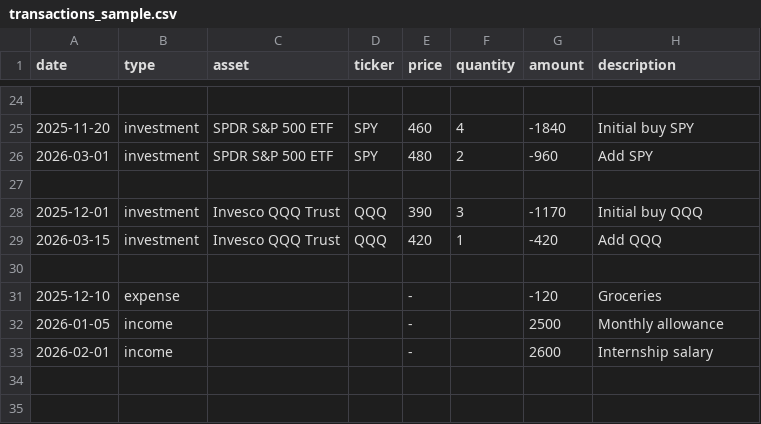
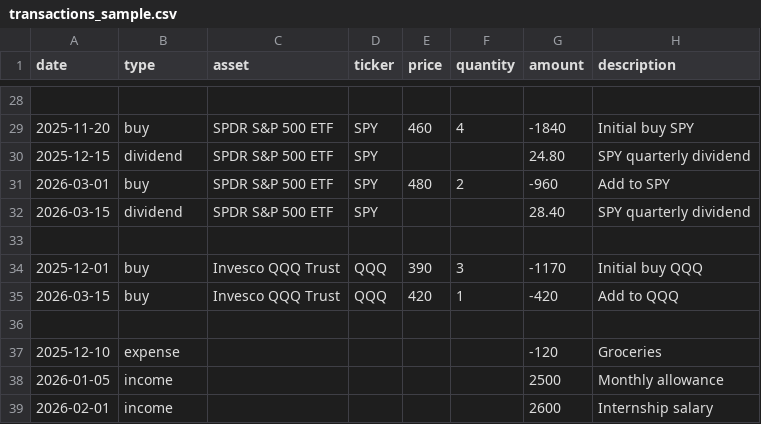
Before and after one commit to cjj895/sovereign-analyst, a CSV file: data/transactions_sample.csv, drawn as a sheet; only a part is shown, gaps mark what is left out; the diff covers the shown part only.

```diff
--- a/data/transactions_sample.csv
+++ b/data/transactions_sample.csv
@@ -24,10 +28,12 @@ date,type,asset,ticker,price,quantity,amount,description
 
-2025-11-20,investment,SPDR S&P 500 ETF,SPY,460,4,-1840,Initial buy SPY
-2026-03-01,investment,SPDR S&P 500 ETF,SPY,480,2,-960,Add SPY
+2025-11-20,buy,SPDR S&P 500 ETF,SPY,460,4,-1840,Initial buy SPY
+2025-12-15,dividend,SPDR S&P 500 ETF,SPY,,,24.80,SPY quarterly dividend
+2026-03-01,buy,SPDR S&P 500 ETF,SPY,480,2,-960,Add to SPY
+2026-03-15,dividend,SPDR S&P 500 ETF,SPY,,,28.40,SPY quarterly dividend
 
-2025-12-01,investment,Invesco QQQ Trust,QQQ,390,3,-1170,Initial buy QQQ
-2026-03-15,investment,Invesco QQQ Trust,QQQ,420,1,-420,Add QQQ
+2025-12-01,buy,Invesco QQQ Trust,QQQ,390,3,-1170,Initial buy QQQ
+2026-03-15,buy,Invesco QQQ Trust,QQQ,420,1,-420,Add to QQQ
 
-2025-12-10,expense,,,-,,-120,Groceries
-2026-01-05,income,,,-,,2500,Monthly allowance
-2026-02-01,income,,,-,,2600,Internship salary
+2025-12-10,expense,,,,,-120,Groceries
+2026-01-05,income,,,,,2500,Monthly allowance
+2026-02-01,income,,,,,2600,Internship salary
```
Also changed, not shown: 4 added rows and 25 edited cells elsewhere in this file, 2 other files.
